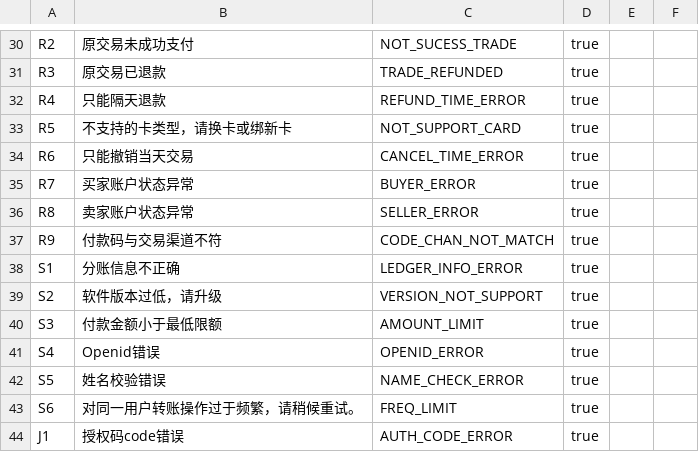
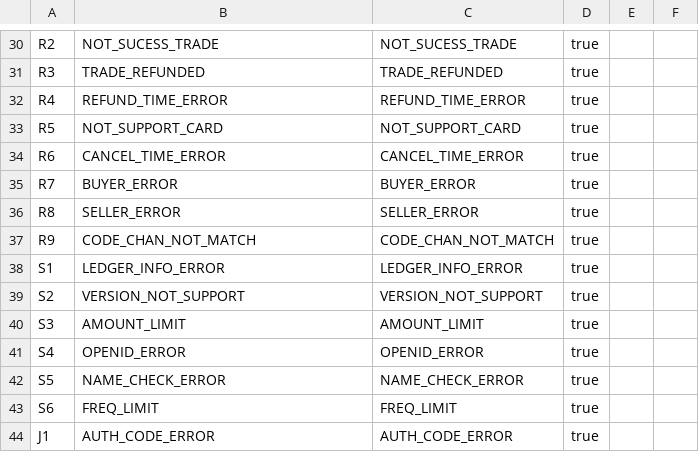
Before and after one commit to mamh-mixed/android-demos, a CSV file: data/respCode_scanpay.csv, drawn as a sheet; only a part is shown, gaps mark what is left out; the diff covers the shown part only; the diff names each change by its address in the sheet, - before the commit and + after, or states it on an @@ line.

```diff
--- a/data/respCode_scanpay.csv
+++ b/data/respCode_scanpay.csv
-B30: 原交易未成功支付
+B30: NOT_SUCESS_TRADE
-B31: 原交易已退款
+B31: TRADE_REFUNDED
-B32: 只能隔天退款
+B32: REFUND_TIME_ERROR
-B33: 不支持的卡类型，请换卡或绑新卡
+B33: NOT_SUPPORT_CARD
-B34: 只能撤销当天交易
+B34: CANCEL_TIME_ERROR
-B35: 买家账户状态异常
+B35: BUYER_ERROR
-B36: 卖家账户状态异常
+B36: SELLER_ERROR
-B37: 付款码与交易渠道不符
+B37: CODE_CHAN_NOT_MATCH
-B38: 分账信息不正确
+B38: LEDGER_INFO_ERROR
-B39: 软件版本过低，请升级
+B39: VERSION_NOT_SUPPORT
-B40: 付款金额小于最低限额
+B40: AMOUNT_LIMIT
-B41: Openid错误
+B41: OPENID_ERROR
-B42: 姓名校验错误
+B42: NAME_CHECK_ERROR
-B43: 对同一用户转账操作过于频繁，请稍候重试。
+B43: FREQ_LIMIT
-B44: 授权码code错误
+B44: AUTH_CODE_ERROR
```
Also changed, not shown: 28 edited cells elsewhere in this file.
